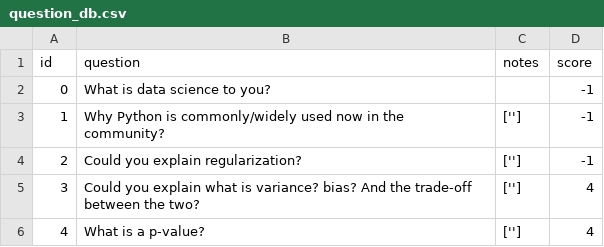
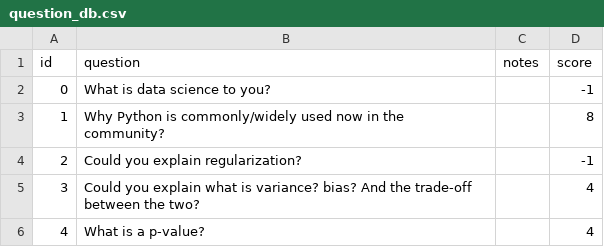
Before and after one commit to m-letourneur/selfl, a CSV file: data/question_db.csv, drawn as a sheet.

```diff
--- a/data/question_db.csv
+++ b/data/question_db.csv
@@ -2,5 +2,5 @@ id,question,notes,score
 0,What is data science to you?,,-1
-1,Why Python is commonly/widely used now in the community?,[''],-1
-2,Could you explain regularization?,[''],-1
-3,Could you explain what is variance? bias? And the trade-off between the two?,[''],4
-4,What is a p-value?,[''],4
+1,Why Python is commonly/widely used now in the community?,,8
+2,Could you explain regularization?,,-1
+3,Could you explain what is variance? bias? And the trade-off between the two?,,4
+4,What is a p-value?,,4
```
Also changed, not shown: 3 other files.
